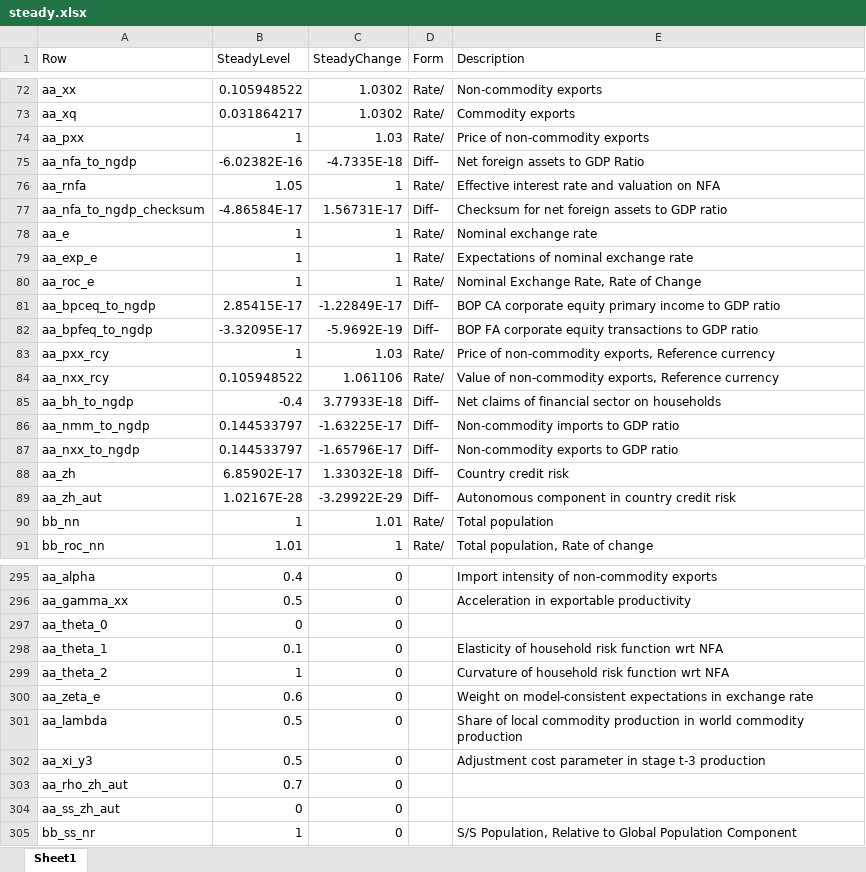
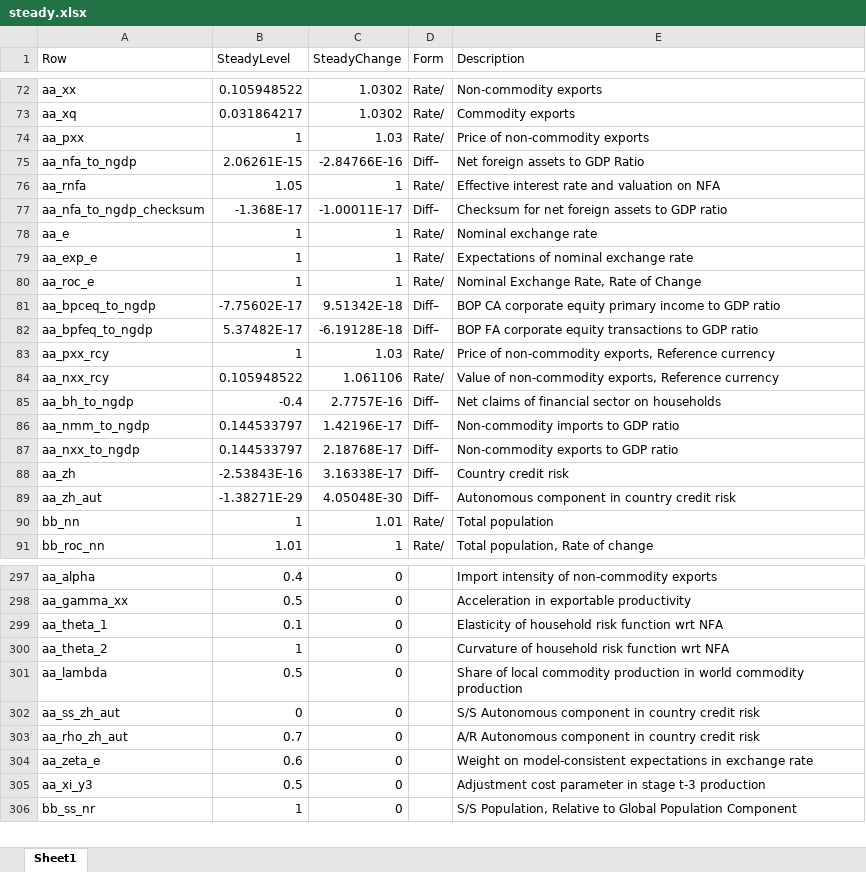
Before and after one commit to igpmn/gees, an Excel workbook: +model/+symmetric2A/steady.xlsx, sheet Sheet1, drawn as a sheet; only a part is shown, gaps mark what is left out; values as stored, in another font and other column widths than the file's, no borders; removed rows and columns are numbered as before the commit, all else as after; the diff covers the shown part only; the diff names each change by its address in the sheet, - before the commit and + after, or states it on an @@ line.

```diff
--- a/+model/+symmetric2A/steady.xlsx (sheet Sheet1)
+++ b/+model/+symmetric2A/steady.xlsx (sheet Sheet1)
-B75 (SteadyLevel): -6.02382E-16
+B75 (SteadyLevel): 2.06261E-15
-C75 (SteadyChange): -4.7335E-18
+C75 (SteadyChange): -2.84766E-16
-B77 (SteadyLevel): -4.86584E-17
+B77 (SteadyLevel): -1.368E-17
-C77 (SteadyChange): 1.56731E-17
+C77 (SteadyChange): -1.00011E-17
-B81 (SteadyLevel): 2.85415E-17
+B81 (SteadyLevel): -7.75602E-17
-C81 (SteadyChange): -1.22849E-17
+C81 (SteadyChange): 9.51342E-18
-B82 (SteadyLevel): -3.32095E-17
+B82 (SteadyLevel): 5.37482E-17
-C82 (SteadyChange): -5.9692E-19
+C82 (SteadyChange): -6.19128E-18
-C85 (SteadyChange): 3.77933E-18
+C85 (SteadyChange): 2.7757E-16
-C86 (SteadyChange): -1.63225E-17
+C86 (SteadyChange): 1.42196E-17
-C87 (SteadyChange): -1.65796E-17
+C87 (SteadyChange): 2.18768E-17
-B88 (SteadyLevel): 6.85902E-17
+B88 (SteadyLevel): -2.53843E-16
-C88 (SteadyChange): 1.33032E-18
+C88 (SteadyChange): 3.16338E-17
-B89 (SteadyLevel): 1.02167E-28
+B89 (SteadyLevel): -1.38271E-29
-C89 (SteadyChange): -3.29922E-29
+C89 (SteadyChange): 4.05048E-30
-row 297: aa_theta_0 | 0 | 0
+row 302: aa_ss_zh_aut | 0 | 0 |  | S/S Autonomous component in country credit risk
+row 303: aa_rho_zh_aut | 0.7 | 0 |  | A/R Autonomous component in country credit risk
-row 303: aa_rho_zh_aut | 0.7 | 0
-row 304: aa_ss_zh_aut | 0 | 0
```
Also changed, not shown: 10 added rows, 9 removed rows, 15 moved rows and 47 edited cells elsewhere in this sheet, +model/+autarky/steady.xlsx, 13 other files.
